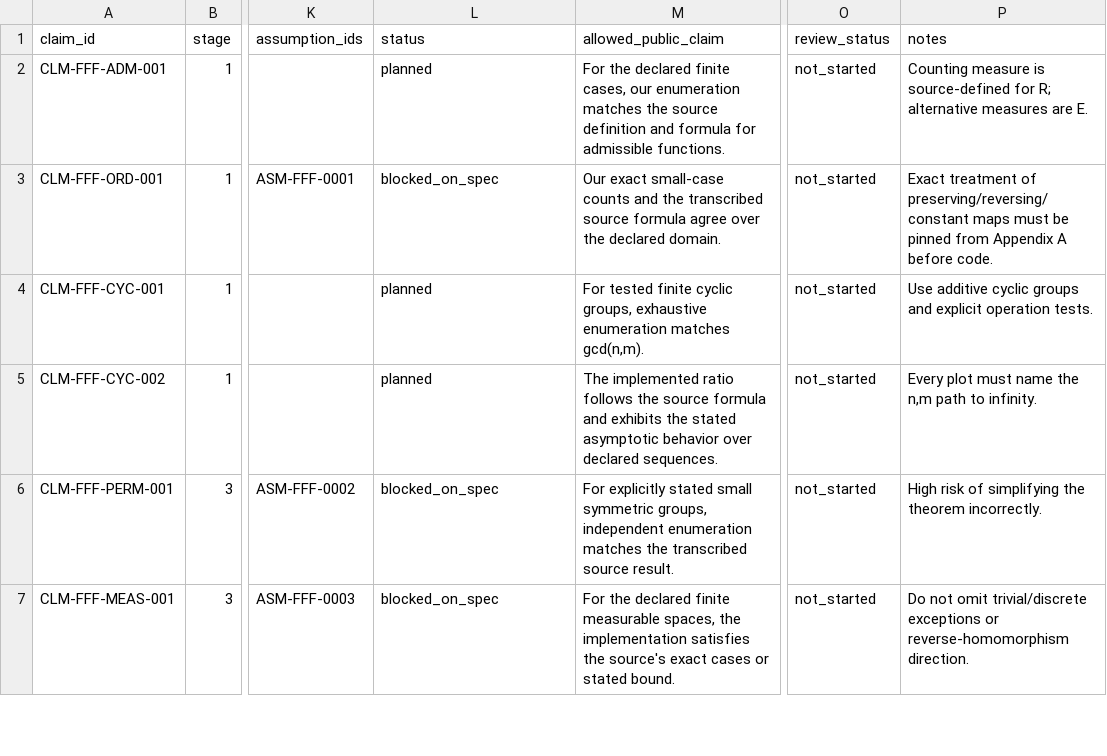
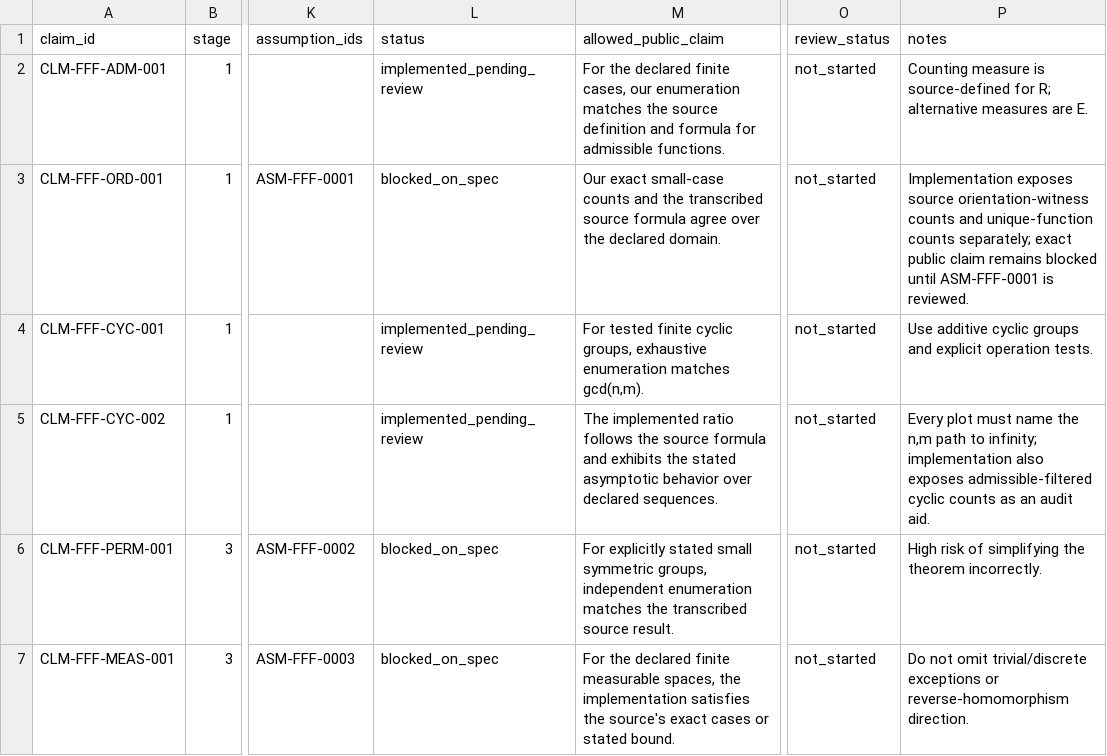
Before and after one commit to ikdias900-beep/FTS, a CSV file: sources/claim_matrix.csv, drawn as a sheet; only a part is shown, gaps mark what is left out; the diff names each change by its address in the sheet, - before the commit and + after, or states it on an @@ line.

```diff
--- a/sources/claim_matrix.csv
+++ b/sources/claim_matrix.csv
-L2 (status): planned
+L2 (status): implemented_pending_review
-P3 (notes): Exact treatment of preserving/reversing/constant maps must be pinned from Appendix A before code.
+P3 (notes): Implementation exposes source orientation-witness counts and unique-function counts separately; exact public claim remains blocked until ASM-FFF-0001 is reviewed.
-L4:L5 (status): planned
+L4:L5 (status): implemented_pending_review
-P5 (notes): …path to infinity.
+P5 (notes): …path to infinity; implementation also exposes admissible-filtered cyclic counts as an audit aid.
```
Also changed, not shown: 21 other files.
